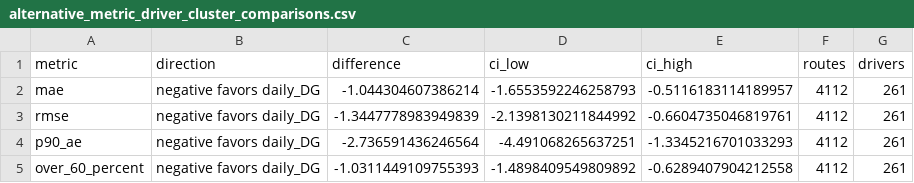
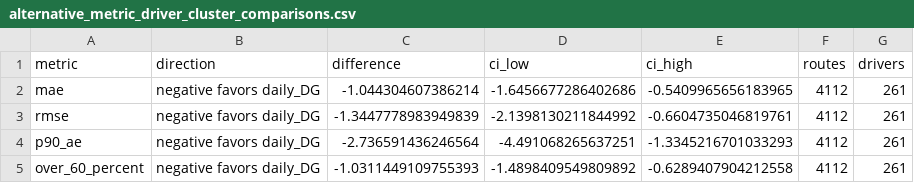
Before and after one commit to LinXiaoyu0804/arrival-time-prediction-under-partial-plan-visibility, a CSV file: outputs/TRE_operational_batch_validation_20260913/tables/alternative_metric_driver_cluster_comparisons.csv, drawn as a sheet.

```diff
--- a/outputs/TRE_operational_batch_validation_20260913/tables/alternative_metric_driver_cluster_comparisons.csv
+++ b/outputs/TRE_operational_batch_validation_20260913/tables/alternative_metric_driver_cluster_comparisons.csv
@@ -1,3 +1,3 @@
 metric,direction,difference,ci_low,ci_high,routes,drivers
-mae,negative favors daily_DG,-1.044304607386214,-1.6553592246258793,-0.5116183114189957,4112,261
+mae,negative favors daily_DG,-1.044304607386214,-1.6456677286402686,-0.5409965656183965,4112,261
 rmse,negative favors daily_DG,-1.3447778983949839,-2.1398130211844992,-0.6604735046819761,4112,261
```
Also changed, not shown: outputs/TRE_operational_batch_validation_20260913/tables/dispatch_wave_driver_cluster_comparisons.csv, outputs/TRE_operational_batch_validation_20260913/tables/final_audit_marginal_query_ordinal.csv, 2 other files.
